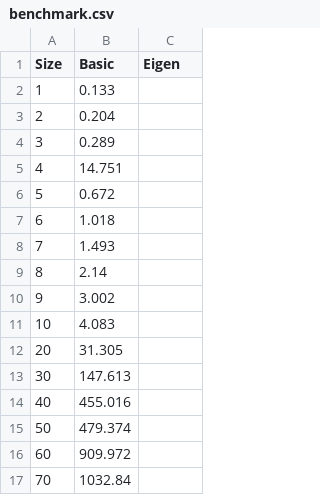
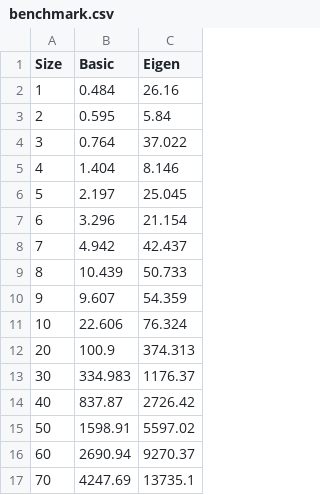
Before and after one commit to jurbn/mrgcv-pacs, a CSV file: lab1/benchmark.csv, drawn as a sheet; only a part is shown; the diff covers the shown part only.

Commit message:
added eigen multiplication

```diff
--- a/lab1/benchmark.csv
+++ b/lab1/benchmark.csv
@@ -1,17 +1,17 @@
 Size,Basic,Eigen
-1,0.133
-2,0.204
-3,0.289
-4,14.751
-5,0.672
-6,1.018
-7,1.493
-8,2.14
-9,3.002
-10,4.083
-20,31.305
-30,147.613
-40,455.016
-50,479.374
-60,909.972
-70,1032.84
+1,0.484,26.16
+2,0.595,5.84
+3,0.764,37.022
+4,1.404,8.146
+5,2.197,25.045
+6,3.296,21.154
+7,4.942,42.437
+8,10.439,50.733
+9,9.607,54.359
+10,22.606,76.324
+20,100.9,374.313
+30,334.983,1176.37
+40,837.87,2726.42
+50,1598.91,5597.02
+60,2690.94,9270.37
+70,4247.69,13735.1
```
Also changed, not shown: 24 edited cells elsewhere in this file, 3 other files.
